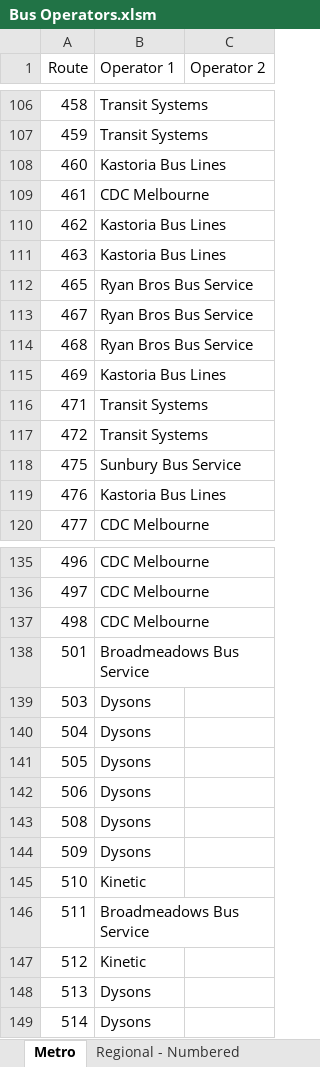
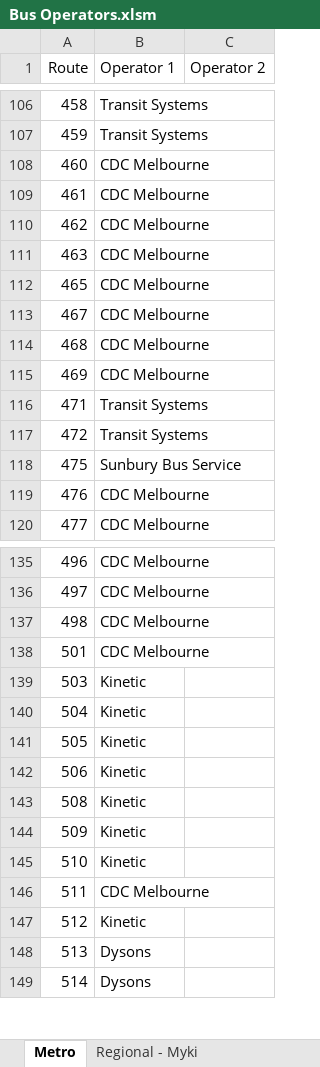
Before and after one commit to TransportVic/TransportVic-Data, an Excel workbook: excel/bus/operators/Bus Operators.xlsm, sheet Metro, drawn as a sheet; only a part is shown, gaps mark what is left out; values as stored, in another font and other column widths than the file's, no borders; the diff covers the shown part only; the diff names each change by its address in the sheet, - before the commit and + after, or states it on an @@ line.

Commit message:
update bus operators

```diff
--- a/excel/bus/operators/Bus Operators.xlsm (sheet Metro)
+++ b/excel/bus/operators/Bus Operators.xlsm (sheet Metro)
+sheet tab: Regional - Myki
-B108 (Operator 1): Kastoria Bus Lines
+B108 (Operator 1): CDC Melbourne
-B110:B111 (Operator 1): Kastoria Bus Lines
+B110:B111 (Operator 1): CDC Melbourne
-B112:B114 (Operator 1): Ryan Bros Bus Service
+B112:B114 (Operator 1): CDC Melbourne
-B115 (Operator 1): Kastoria Bus Lines
+B115 (Operator 1): CDC Melbourne
-B119 (Operator 1): Kastoria Bus Lines
+B119 (Operator 1): CDC Melbourne
-B138 (Operator 1): Broadmeadows Bus Service
+B138 (Operator 1): CDC Melbourne
-B139:B144 (Operator 1): Dysons
+B139:B144 (Operator 1): Kinetic
-B146 (Operator 1): Broadmeadows Bus Service
+B146 (Operator 1): CDC Melbourne
```
Also changed, not shown: 26 edited cells elsewhere in this sheet, sheet Regional - Numbered, sheet Operator Data Check, sheet Operator Details, formulas that keep their value, charts or pictures, 5 other files.
